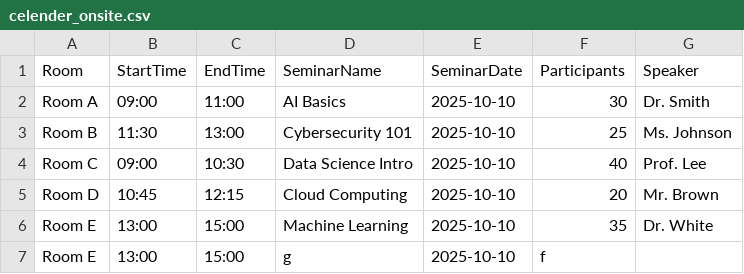
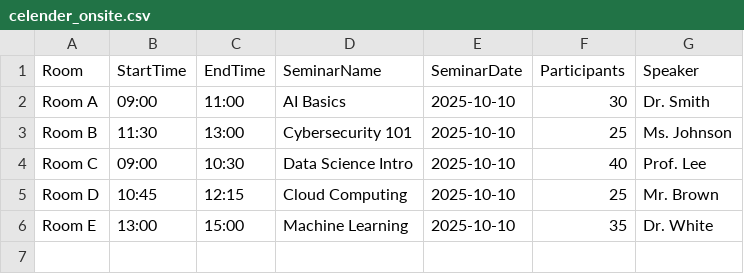
Before and after one commit to Natpon/Seminar-finalProject, a CSV file: celender_onsite.csv, drawn as a sheet; the diff names each change by its address in the sheet, - before the commit and + after, or states it on an @@ line.

Commit message:
{onsite} /add/update + unittest[add]

```diff
--- a/celender_onsite.csv
+++ b/celender_onsite.csv
-F5 (Participants): 20
+F5 (Participants): 25
-row 7: Room E | 13:00 | 15:00 | g | 2025-10-10 | f
```
Also changed, not shown: 7 other files.
